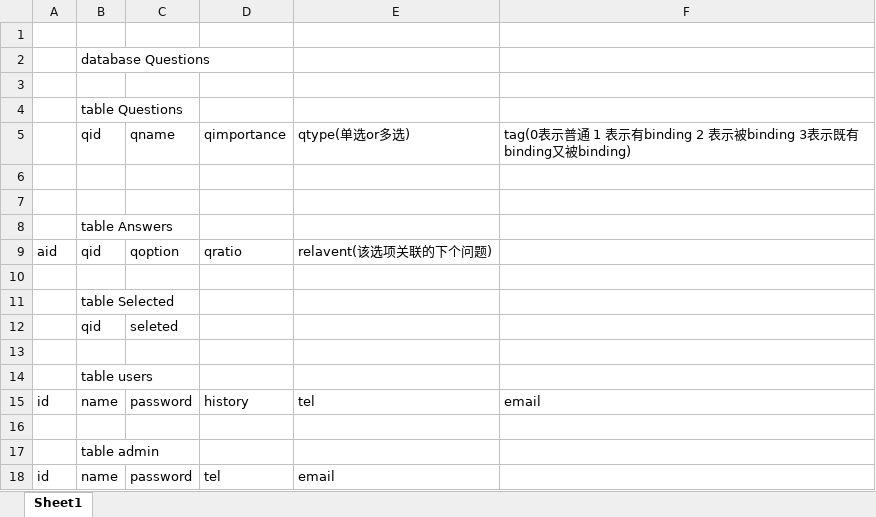
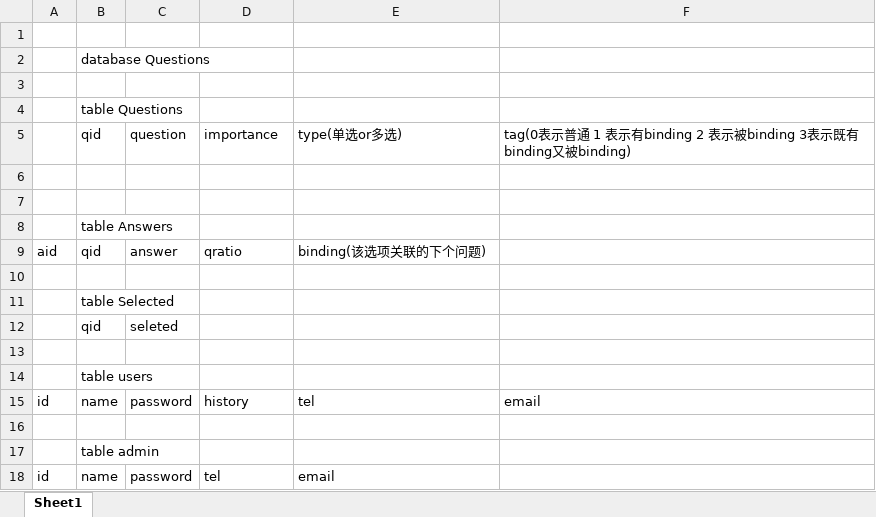
Before and after one commit to ggaoling/PsychologicalTests, an Excel workbook: phychologyDB.xlsx, sheet Sheet1, drawn as a sheet; values as stored, in another font and other column widths than the file's, no borders; the diff names each change by its address in the sheet, - before the commit and + after, or states it on an @@ line.

Commit message:
Add files via upload

```diff
--- a/phychologyDB.xlsx (sheet Sheet1)
+++ b/phychologyDB.xlsx (sheet Sheet1)
-C5: qname
+C5: question
-D5: qimportance
+D5: importance
-E5: qtype(单选or多选)
+E5: type(单选or多选)
-C9: qoption
+C9: answer
-E9: relavent(该选项关联的下个问题)
+E9: binding(该选项关联的下个问题)
```
